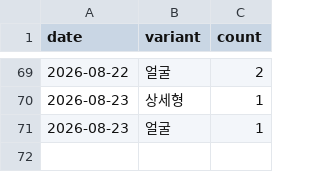
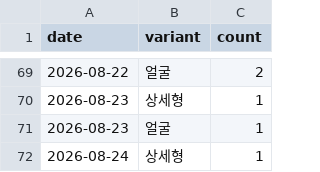
Before and after one commit to fgih304-netizen/fgih304-netizen.github.io, a CSV file: ab_typeform.csv, drawn as a sheet; only a part is shown, gaps mark what is left out.

```diff
--- a/ab_typeform.csv
+++ b/ab_typeform.csv
@@ -71 +71,2 @@ date,variant,count
 2026-08-23,얼굴,1
+2026-08-24,상세형,1
```
Also changed, not shown: ab_payments.csv, creative_payments.csv, 3 other files.
